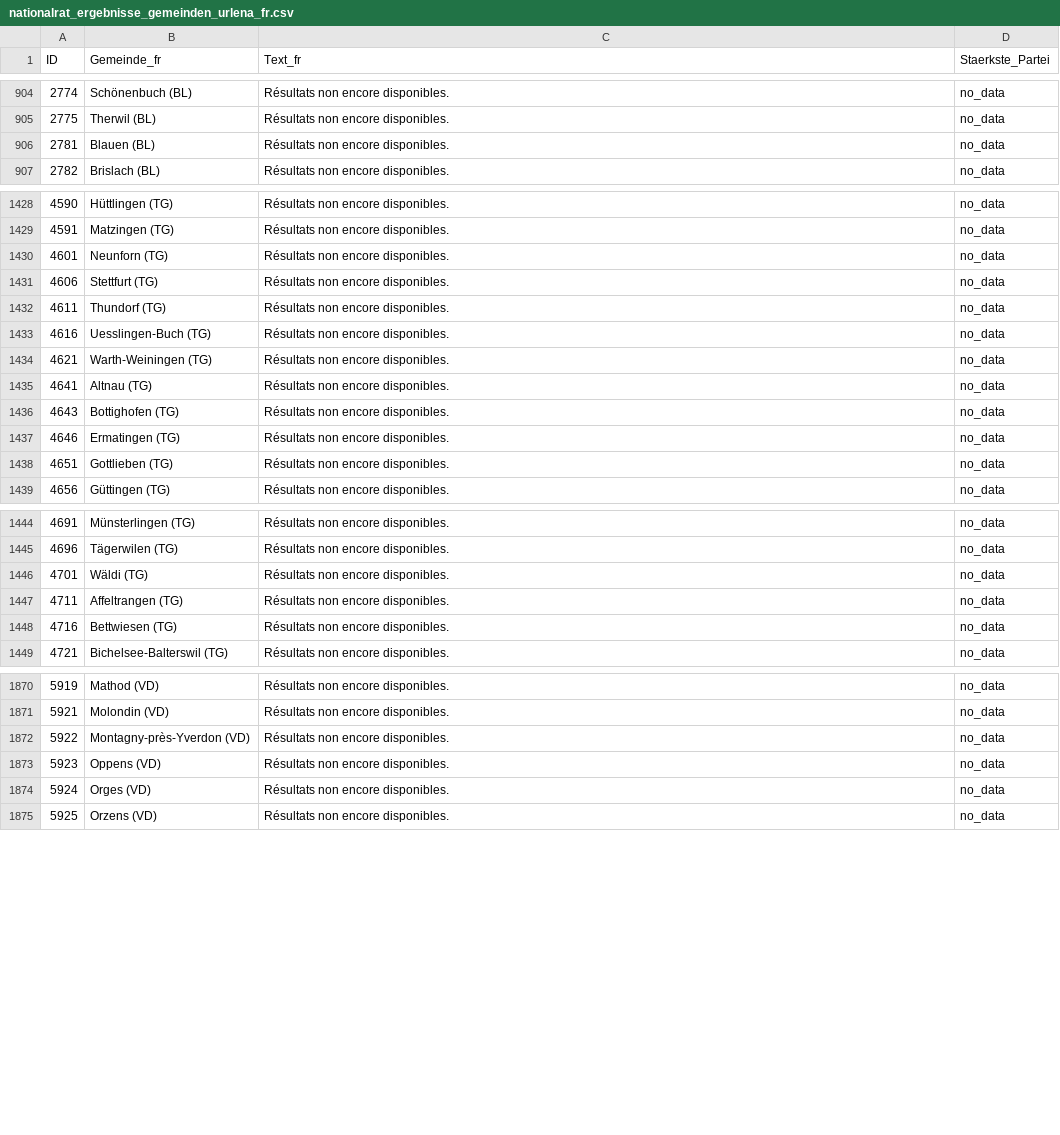
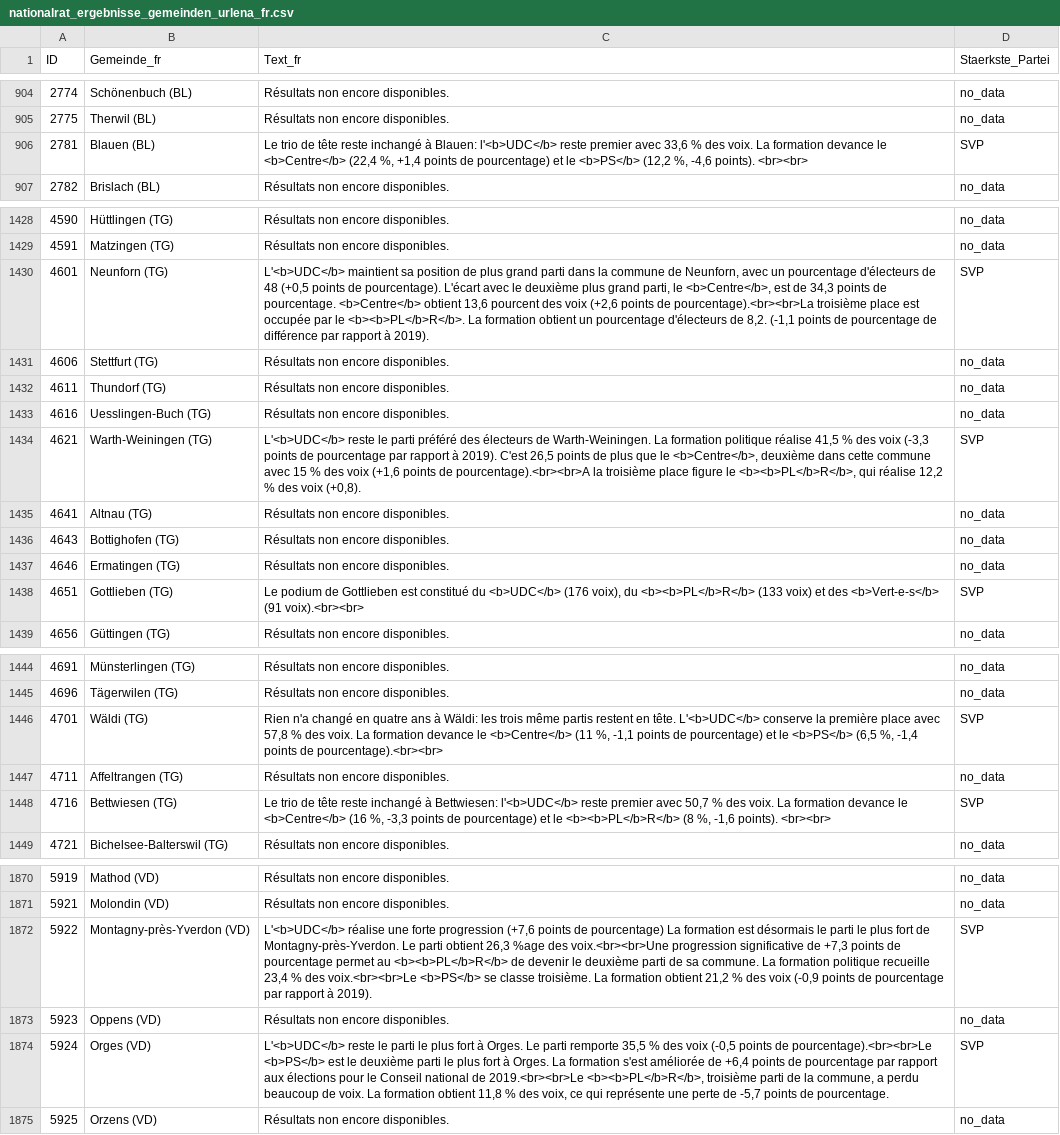
Before and after one commit to awp-finanznachrichten/sda_eidgenoessische_wahlen_datafeed, a CSV file: Output/nationalrat_ergebnisse_gemeinden_urlena_fr.csv, drawn as a sheet; only a part is shown, gaps mark what is left out; the diff covers the shown part only.

```diff
--- a/Output/nationalrat_ergebnisse_gemeinden_urlena_fr.csv
+++ b/Output/nationalrat_ergebnisse_gemeinden_urlena_fr.csv
@@ -905,3 +905,3 @@
 2775,"Therwil (BL)","Résultats non encore disponibles.","no_data"
-2781,"Blauen (BL)","Résultats non encore disponibles.","no_data"
+2781,"Blauen (BL)","Le trio de tête reste inchangé à Blauen: l'<b>UDC</b> reste premier avec 33,6 % des voix. La formation devance le <b>Centre</b> (22,4 %, +1,4 points de pourcentage) et le <b>PS</b> (12,2 %, -4,6 points). <br><br>","SVP"
 2782,"Brislach (BL)","Résultats non encore disponibles.","no_data"
@@ -1429,3 +1429,3 @@
 4591,"Matzingen (TG)","Résultats non encore disponibles.","no_data"
-4601,"Neunforn (TG)","Résultats non encore disponibles.","no_data"
+4601,"Neunforn (TG)","L'<b>UDC</b> maintient sa position de plus grand parti dans la commune de Neunforn, avec un pourcentage d'électeurs de 48 (+0,5 points de pourcentage). L'écart avec le deuxième plus grand parti, le <b>Centre</b>, est de 34,3 points de pourcentage. <b>Centre</b> obtient 13,6 pourcent des voix (+2,6 points de pourcentage).<br><br>La troisième place est occupée par le <b><b>PL</b>R</b>. La formation obtient un pourcentage d'électeurs de 8,2. (-1,1 points de pourcentage de différence par rapport à 2019).","SVP"
 4606,"Stettfurt (TG)","Résultats non encore disponibles.","no_data"
@@ -1433,3 +1433,3 @@
 4616,"Uesslingen-Buch (TG)","Résultats non encore disponibles.","no_data"
-4621,"Warth-Weiningen (TG)","Résultats non encore disponibles.","no_data"
+4621,"Warth-Weiningen (TG)","L'<b>UDC</b> reste le parti préféré des électeurs de Warth-Weiningen. La formation politique réalise 41,5 % des voix (-3,3 points de pourcentage par rapport à 2019). C'est 26,5 points de plus que le <b>Centre</b>, deuxième dans cette commune avec 15 % des voix (+1,6 points de pourcentage).<br><br>A la troisième place figure le <b><b>PL</b>R</b>, qui réalise 12,2 % des voix (+0,8).","SVP"
 4641,"Altnau (TG)","Résultats non encore disponibles.","no_data"
@@ -1437,3 +1437,3 @@
 4646,"Ermatingen (TG)","Résultats non encore disponibles.","no_data"
-4651,"Gottlieben (TG)","Résultats non encore disponibles.","no_data"
+4651,"Gottlieben (TG)","Le podium de Gottlieben est constitué du <b>UDC</b> (176 voix), du <b><b>PL</b>R</b> (133 voix) et des <b>Vert-e-s</b> (91 voix).<br><br>","SVP"
 4656,"Güttingen (TG)","Résultats non encore disponibles.","no_data"
@@ -1445,5 +1445,5 @@
 4696,"Tägerwilen (TG)","Résultats non encore disponibles.","no_data"
-4701,"Wäldi (TG)","Résultats non encore disponibles.","no_data"
+4701,"Wäldi (TG)","Rien n'a changé en quatre ans à Wäldi: les trois même partis restent en tête. L'<b>UDC</b> conserve la première place avec 57,8 % des voix. La formation devance le <b>Centre</b> (11 %, -1,1 points de pourcentage) et le <b>PS</b> (6,5 %, -1,4 points de pourcentage).<br><br>","SVP"
 4711,"Affeltrangen (TG)","Résultats non encore disponibles.","no_data"
-4716,"Bettwiesen (TG)","Résultats non encore disponibles.","no_data"
+4716,"Bettwiesen (TG)","Le trio de tête reste inchangé à Bettwiesen: l'<b>UDC</b> reste premier avec 50,7 % des voix. La formation devance le <b>Centre</b> (16 %, -3,3 points de pourcentage) et le <b><b>PL</b>R</b> (8 %, -1,6 points). <br><br>","SVP"
 4721,"Bichelsee-Balterswil (TG)","Résultats non encore disponibles.","no_data"
@@ -1871,5 +1871,5 @@
 5921,"Molondin (VD)","Résultats non encore disponibles.","no_data"
-5922,"Montagny-près-Yverdon (VD)","Résultats non encore disponibles.","no_data"
+5922,"Montagny-près-Yverdon (VD)","L'<b>UDC</b> réalise une forte progression (+7,6 points de pourcentage) La formation est désormais le parti le plus fort de Montagny-près-Yverdon. Le parti obtient 26,3 %age des voix.<br><br>Une progression significative de +7,3 points de pourcentage permet au <b><b>PL</b>R</b> de devenir le deuxième parti de sa commune. La formation politique recueille 23,4 % des voix.<br><br>Le <b>PS</b> se classe troisième. La formation obtient 21,2 % des voix (-0,9 points de pourcentage par rapport à 2019).","SVP"
 5923,"Oppens (VD)","Résultats non encore disponibles.","no_data"
-5924,"Orges (VD)","Résultats non encore disponibles.","no_data"
+5924,"Orges (VD)","L'<b>UDC</b> reste le parti le plus fort à Orges. Le parti remporte 35,5 % des voix (-0,5 points de pourcentage).<br><br>Le <b>PS</b> est le deuxième parti le plus fort à Orges. La formation s'est améliorée de +6,4 points de pourcentage par rapport aux élections pour le Conseil national de 2019.<br><br>Le <b><b>PL</b>R</b>, troisième parti de la commune, a perdu beaucoup de voix. La formation obtient 11,8 % des voix, ce qui représente une perte de -5,7 points de pourcentage.","SVP"
 5925,"Orzens (VD)","Résultats non encore disponibles.","no_data"
```
Also changed, not shown: 6 edited cells elsewhere in this file, Output/nationalrat_ergebnisse_gemeinden_urlena_de.csv, Output/nationalrat_ergebnisse_gemeinden_urlena_it.csv, 10 other files.
